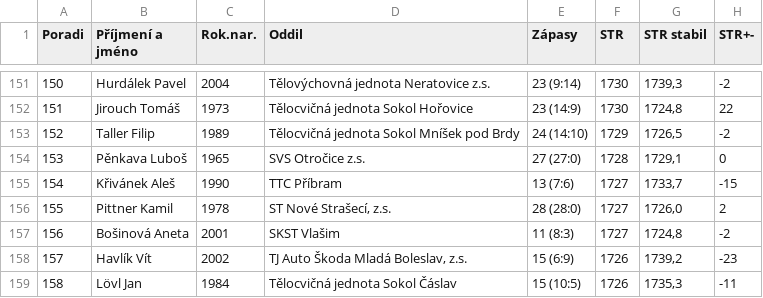
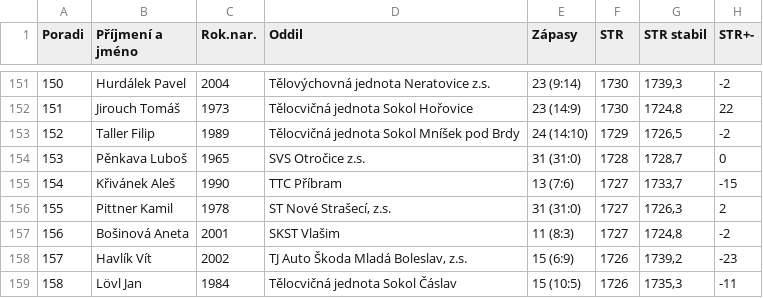
Before and after one commit to dvojtech/stis-soupisky, a CSV file: data/zebricek_420103_2026_kat-s.csv, drawn as a sheet; only a part is shown, gaps mark what is left out; the diff names each change by its address in the sheet, - before the commit and + after, or states it on an @@ line.

```diff
--- a/data/zebricek_420103_2026_kat-s.csv
+++ b/data/zebricek_420103_2026_kat-s.csv
-E154 (Zápasy): 27 (27:0)
+E154 (Zápasy): 31 (31:0)
-G154 (STR stabil): 1729,1
+G154 (STR stabil): 1728,7
-E156 (Zápasy): 28 (28:0)
+E156 (Zápasy): 31 (31:0)
-G156 (STR stabil): 1726,0
+G156 (STR stabil): 1726,3
```
